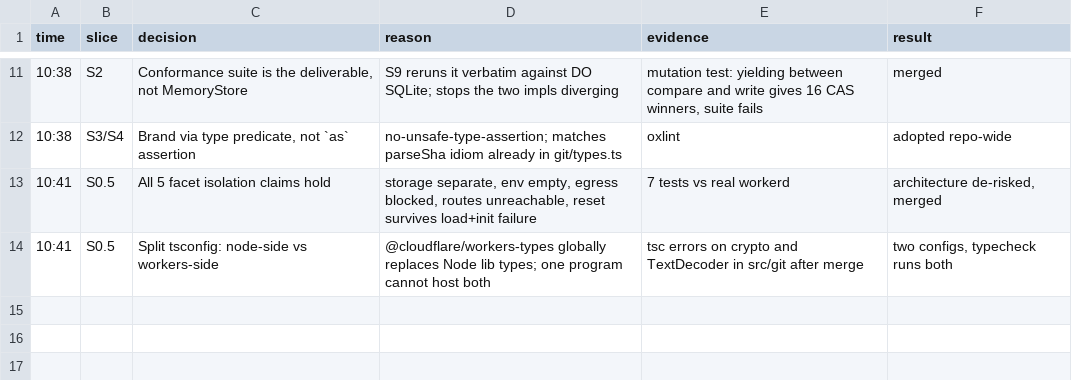
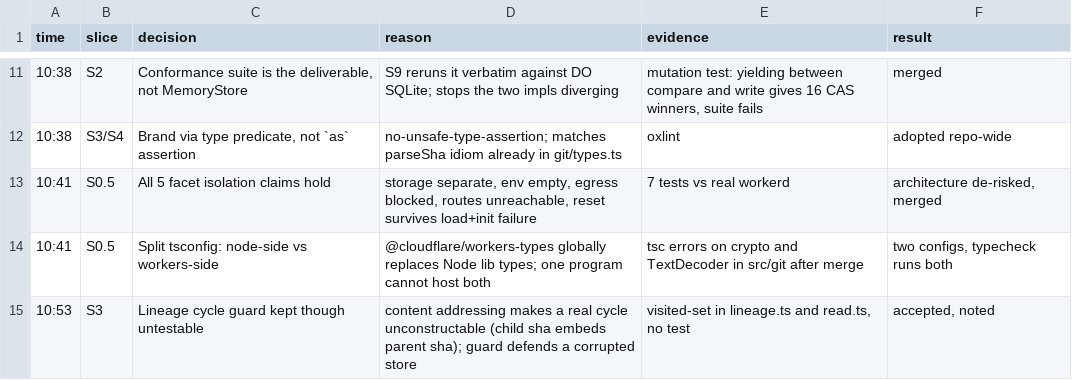
Before and after one commit to sakompella/cf-stumble, a TSV file: decisions.tsv, drawn as a sheet; only a part is shown, gaps mark what is left out.

Commit message:
docs: mark S3 done; note the lineage cycle guard is defensive and untestable
A real cycle cannot be constructed under content addressing, since a
child's sha embeds its parent's. The visited-set guard defends against a
corrupted store, so it stays, but there is deliberately no test for it.

```diff
--- a/decisions.tsv
+++ b/decisions.tsv
@@ -14 +14,2 @@ time	slice	decision	reason	evidence	result
 10:41	S0.5	Split tsconfig: node-side vs workers-side	@cloudflare/workers-types globally replaces Node lib types; one program cannot host both	tsc errors on crypto and TextDecoder in src/git after merge	two configs, typecheck runs both
+10:53	S3	Lineage cycle guard kept though untestable	content addressing makes a real cycle unconstructable (child sha embeds parent sha); guard defends a corrupted store	visited-set in lineage.ts and read.ts, no test	accepted, noted
```
Also changed, not shown: 1 other file.
